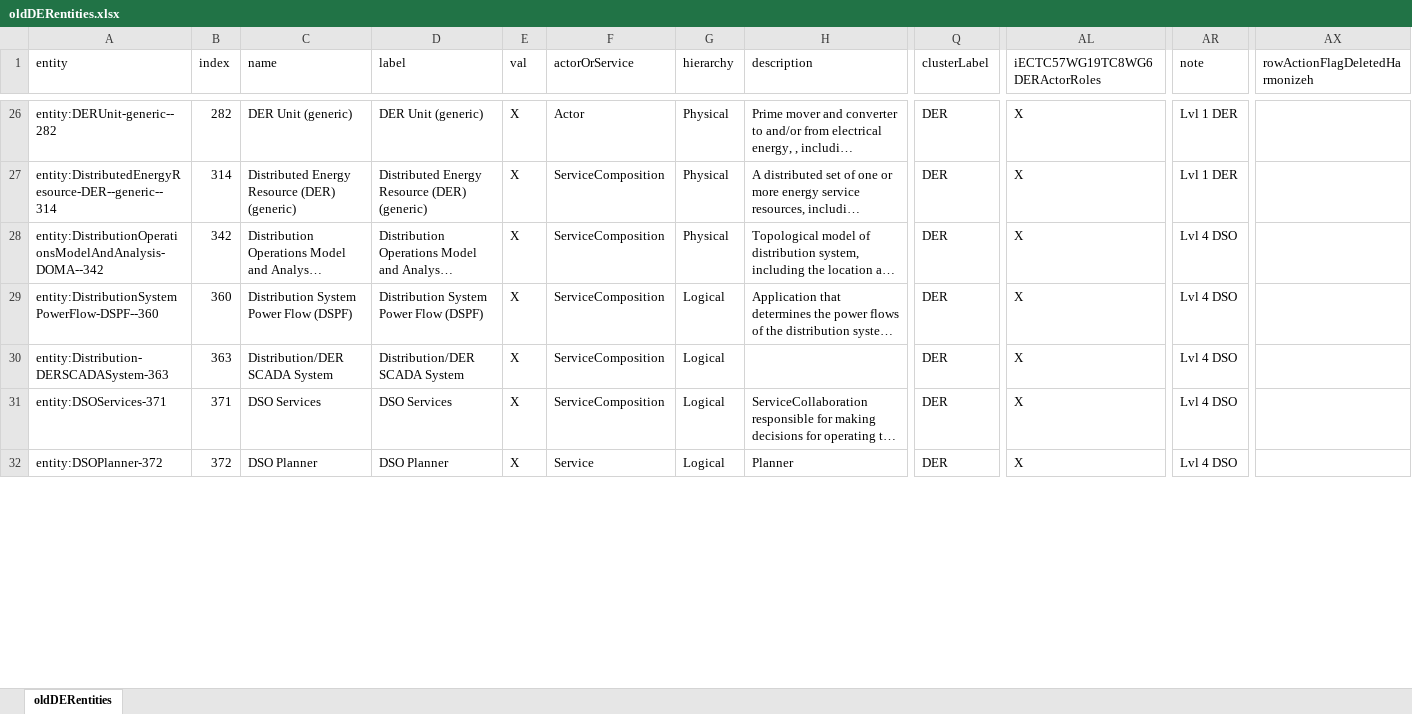
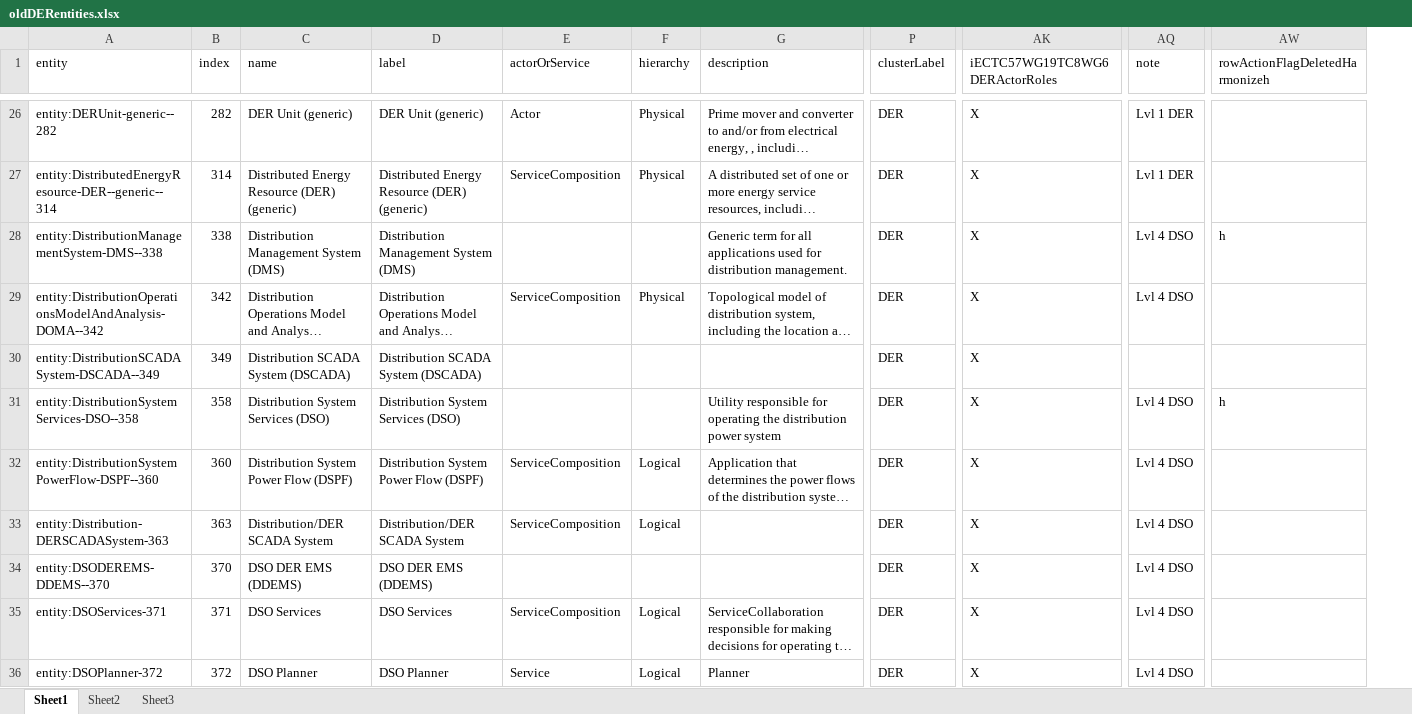
Before and after one commit to smart-electric-power-alliance/Electric-Grid-Ontology, an Excel workbook: caves/8.0/Data/oldDERentities.xlsx, sheet Sheet1, drawn as a sheet; only a part is shown, gaps mark what is left out; long unchanged cells end in …; values as stored, in another font and other column widths than the file's, no borders; removed rows and columns are numbered as before the commit, all else as after; rows hold the shown columns only; the diff covers the shown part only; the diff names each change by its address in the sheet, - before the commit and + after, or states it on an @@ line.

Commit message:
Regenerated the oldDERentities.xlsx file for upgrading

```diff
--- a/caves/8.0/Data/oldDERentities.xlsx (sheet Sheet1)
+++ b/caves/8.0/Data/oldDERentities.xlsx (sheet Sheet1)
-sheet tab: oldDERentities
+sheet tab: Sheet1
+sheet tab: Sheet2
+sheet tab: Sheet3
-column E (val), rows 26-32: all X
+row 28: entity:DistributionManagementSystem-DMS--338 | 338 | Distribution Management System (DMS) | Distribution Management System (DMS) |  |  | Generic term for all applications used for distribution management. | DER | X | Lvl 4 DSO | h
+row 30: entity:DistributionSCADASystem-DSCADA--349 | 349 | Distribution SCADA System (DSCADA) | Distribution SCADA System (DSCADA) |  |  |  | DER | X
+row 31: entity:DistributionSystemServices-DSO--358 | 358 | Distribution System Services (DSO) | Distribution System Services (DSO) |  |  | Utility responsible for operating the distribution power system | DER | X | Lvl 4 DSO | h
+row 34: entity:DSODEREMS-DDEMS--370 | 370 | DSO DER EMS (DDEMS) | DSO DER EMS (DDEMS) |  |  |  | DER | X | Lvl 4 DSO
```
Also changed, not shown: 46 added rows elsewhere in this sheet, 1 other file.
